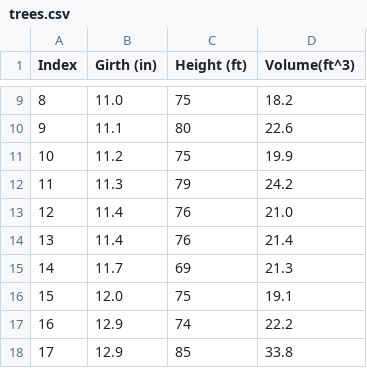
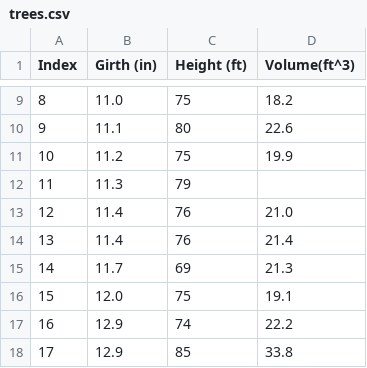
Before and after one commit to Koroh63/DataMiningProject, a CSV file: assets/trees.csv, drawn as a sheet; only a part is shown, gaps mark what is left out.

```diff
--- a/assets/trees.csv
+++ b/assets/trees.csv
@@ -11,3 +11,3 @@
 10,  11.2,     75,   19.9
-11,  11.3,     79,   24.2
+11,  11.3,     79
 12,  11.4,     76,   21.0
```
Also changed, not shown: 2 other files.
